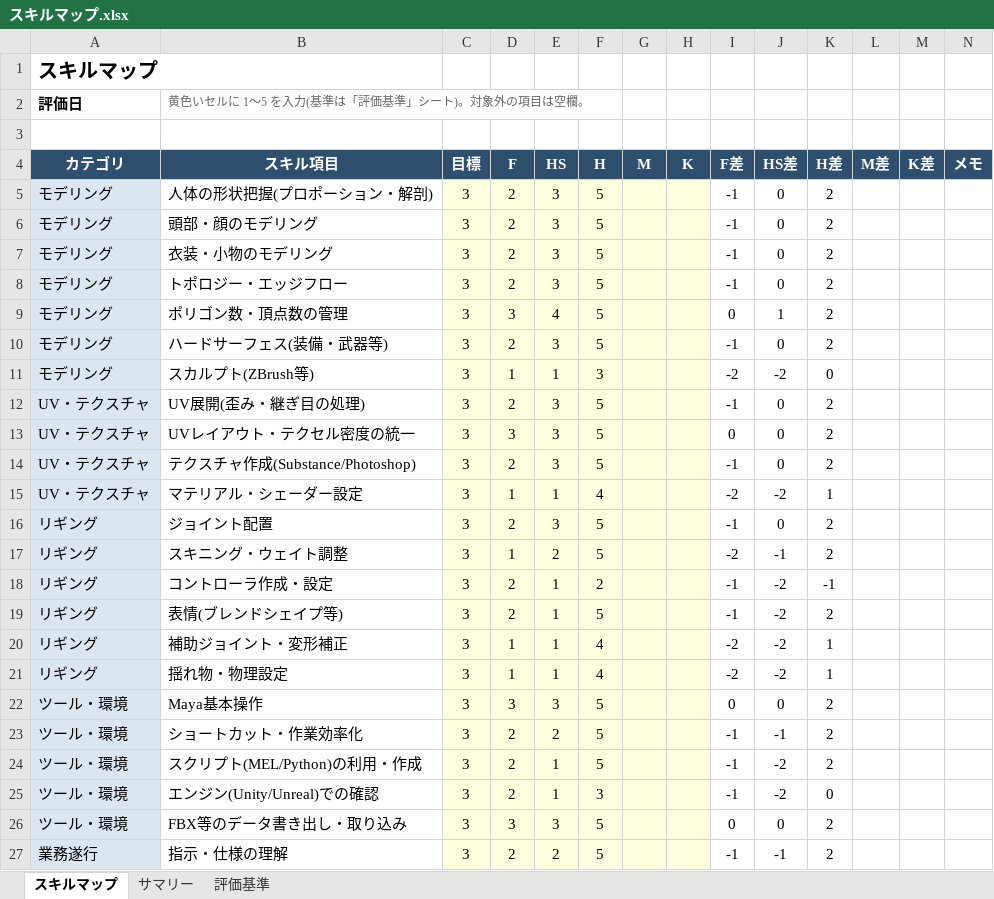
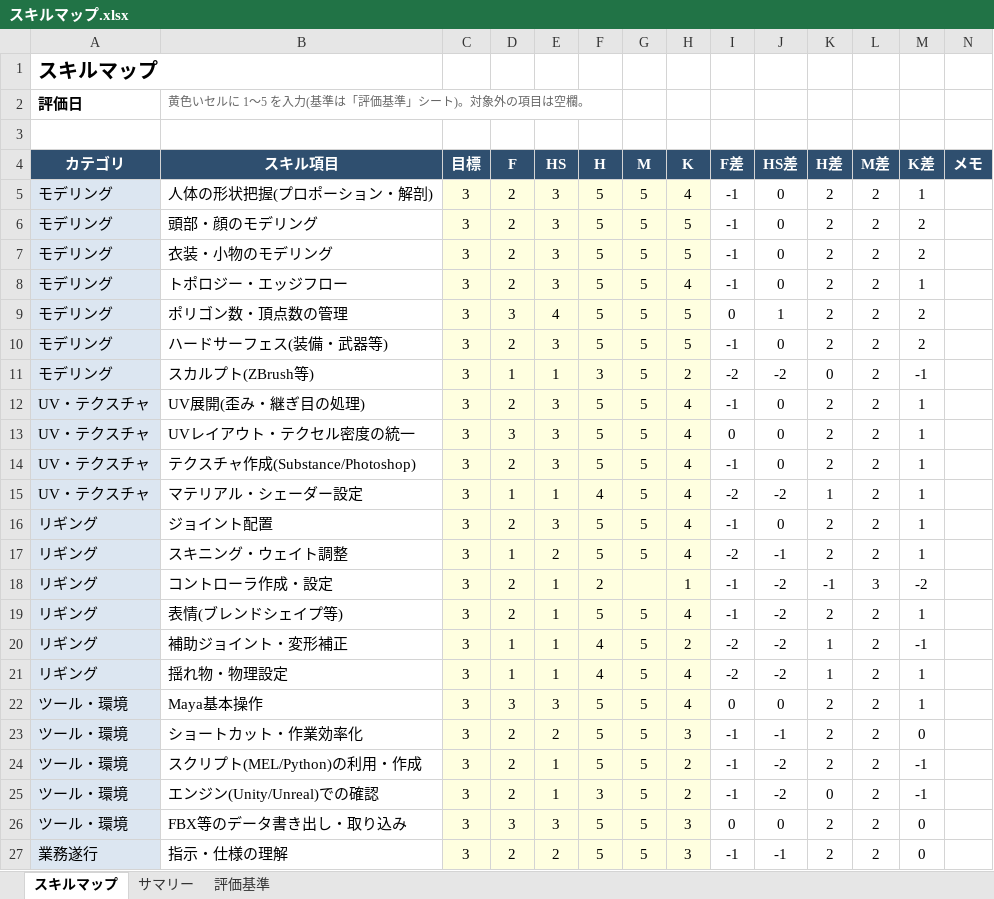
Before and after one commit to hnk1219/codework, an Excel workbook: skillmap/スキルマップ.xlsx, sheet スキルマップ, drawn as a sheet; only a part is shown; values as stored, in another font and other column widths than the file's, no borders; conditional formats not drawn; the diff covers the shown part only; the diff names each change by its address in the sheet, - before the commit and + after, or states it on an @@ line.

```diff
--- a/skillmap/スキルマップ.xlsx (sheet スキルマップ)
+++ b/skillmap/スキルマップ.xlsx (sheet スキルマップ)
-G5:G17 (M): (empty)
+G5:G17 (M): 5
-H5 (K): (empty)
+H5 (K): 4
-L5:L17 (M差): (empty)
+L5:L17 (M差): 2
-M5 (K差): (empty)
+M5 (K差): 1
-H6:H7 (K): (empty)
+H6:H7 (K): 5
-M6:M7 (K差): (empty)
+M6:M7 (K差): 2
-H8 (K): (empty)
+H8 (K): 4
-M8 (K差): (empty)
+M8 (K差): 1
-H9:H10 (K): (empty)
+H9:H10 (K): 5
-M9:M10 (K差): (empty)
+M9:M10 (K差): 2
-H11 (K): (empty)
+H11 (K): 2
-M11 (K差): (empty)
+M11 (K差): -1
-H12:H17 (K): (empty)
+H12:H17 (K): 4
-M12:M17 (K差): (empty)
+M12:M17 (K差): 1
-H18 (K): (empty)
+H18 (K): 1
-L18 (M差): (empty)
+L18 (M差): 3
-M18 (K差): (empty)
+M18 (K差): -2
-G19:G27 (M): (empty)
+G19:G27 (M): 5
-H19 (K): (empty)
+H19 (K): 4
-L19:L27 (M差): (empty)
+L19:L27 (M差): 2
-M19 (K差): (empty)
+M19 (K差): 1
-H20 (K): (empty)
+H20 (K): 2
-M20 (K差): (empty)
+M20 (K差): -1
-H21:H22 (K): (empty)
+H21:H22 (K): 4
-M21:M22 (K差): (empty)
+M21:M22 (K差): 1
-H23 (K): (empty)
+H23 (K): 3
-M23 (K差): (empty)
+M23 (K差): 0
-H24:H25 (K): (empty)
+H24:H25 (K): 2
-M24:M25 (K差): (empty)
+M24:M25 (K差): -1
-H26:H27 (K): (empty)
+H26:H27 (K): 3
-M26:M27 (K差): (empty)
+M26:M27 (K差): 0
```
Also changed, not shown: 44 edited cells elsewhere in this sheet, sheet サマリー, charts or pictures, ild/ILD_工数管理.xlsx, 1 other file.
